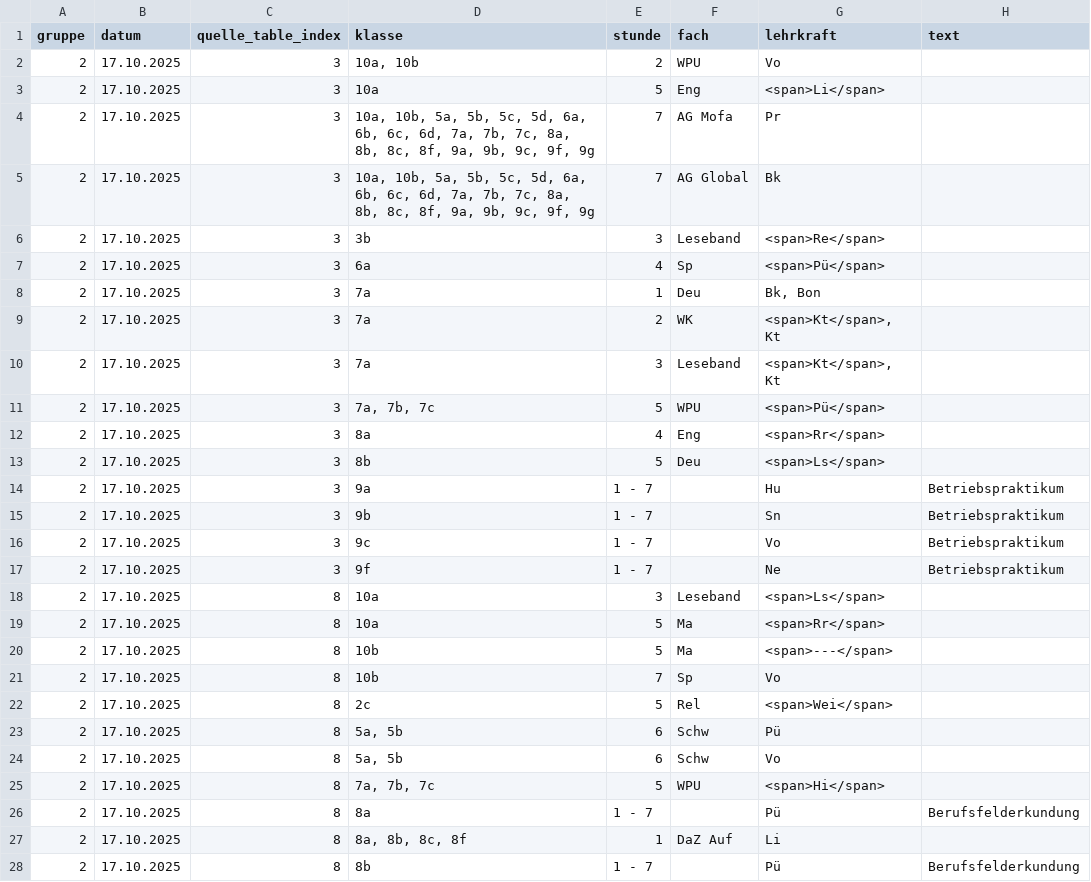
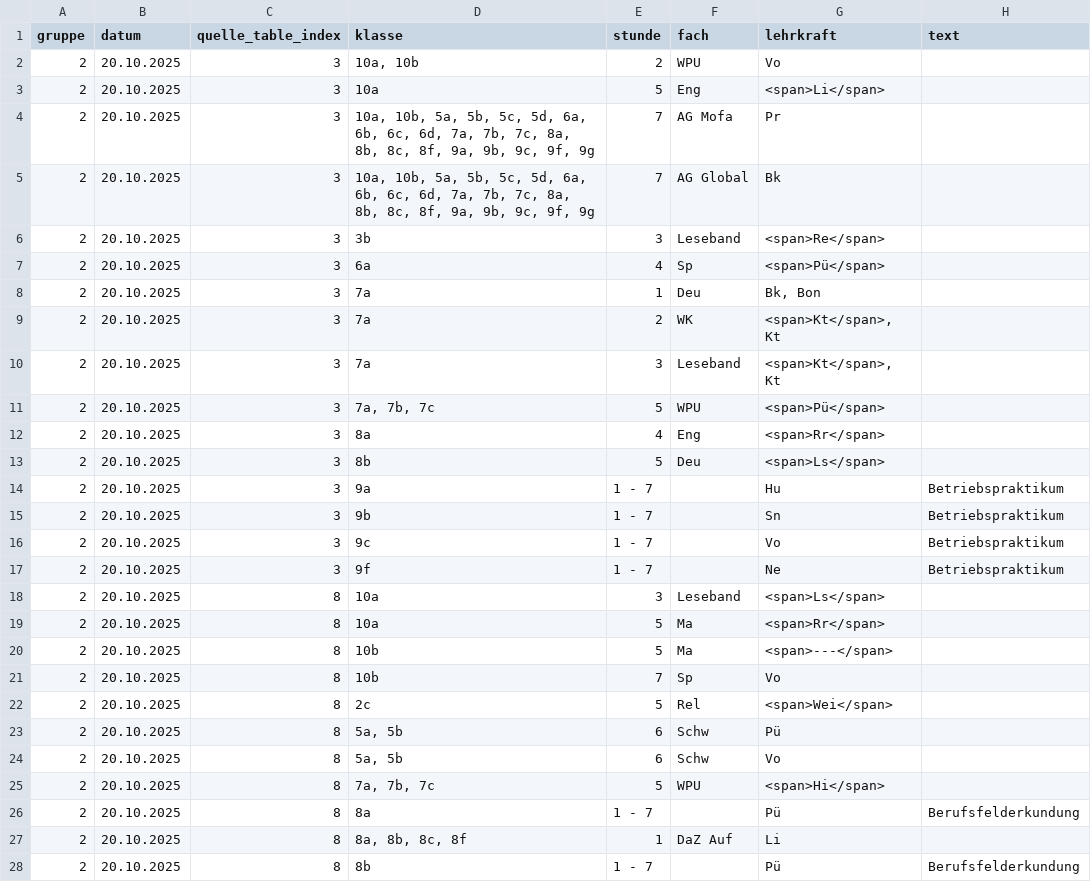
Before and after one commit to iluvatar80/untis-monitor, a CSV file: docs/untis_subst_normalized.csv, drawn as a sheet; only a part is shown; the diff covers the shown part only.

```diff
--- a/docs/untis_subst_normalized.csv
+++ b/docs/untis_subst_normalized.csv
@@ -1,28 +1,28 @@
 gruppe,datum,quelle_table_index,klasse,stunde,fach,lehrkraft,text
-2,17.10.2025,3,"10a, 10b",2,WPU,Vo,
-2,17.10.2025,3,10a,5,Eng,<span>Li</span>,
-2,17.10.2025,3,"10a, 10b, 5a, 5b, 5c, 5d, 6a, 6b, 6c, 6d, 7a, 7b, 7c, 8a, 8b, 8c, 8f, 9a, 9b, 9c, 9f, 9g",7,AG Mofa,Pr,
-2,17.10.2025,3,"10a, 10b, 5a, 5b, 5c, 5d, 6a, 6b, 6c, 6d, 7a, 7b, 7c, 8a, 8b, 8c, 8f, 9a, 9b, 9c, 9f, 9g",7,AG Global,Bk,
-2,17.10.2025,3,3b,3,Leseband,<span>Re</span>,
-2,17.10.2025,3,6a,4,Sp,<span>Pü</span>,
-2,17.10.2025,3,7a,1,Deu,"Bk, Bon",
-2,17.10.2025,3,7a,2,WK,"<span>Kt</span>, Kt",
-2,17.10.2025,3,7a,3,Leseband,"<span>Kt</span>, Kt",
-2,17.10.2025,3,"7a, 7b, 7c",5,WPU,<span>Pü</span>,
-2,17.10.2025,3,8a,4,Eng,<span>Rr</span>,
-2,17.10.2025,3,8b,5,Deu,<span>Ls</span>,
-2,17.10.2025,3,9a,1 - 7,,Hu,Betriebspraktikum
-2,17.10.2025,3,9b,1 - 7,,Sn,Betriebspraktikum
-2,17.10.2025,3,9c,1 - 7,,Vo,Betriebspraktikum
-2,17.10.2025,3,9f,1 - 7,,Ne,Betriebspraktikum
-2,17.10.2025,8,10a,3,Leseband,<span>Ls</span>,
-2,17.10.2025,8,10a,5,Ma,<span>Rr</span>,
-2,17.10.2025,8,10b,5,Ma,<span>---</span>,
-2,17.10.2025,8,10b,7,Sp,Vo,
-2,17.10.2025,8,2c,5,Rel,<span>Wei</span>,
-2,17.10.2025,8,"5a, 5b",6,Schw,Pü,
-2,17.10.2025,8,"5a, 5b",6,Schw,Vo,
-2,17.10.2025,8,"7a, 7b, 7c",5,WPU,<span>Hi</span>,
-2,17.10.2025,8,8a,1 - 7,,Pü,Berufsfelderkundung
-2,17.10.2025,8,"8a, 8b, 8c, 8f",1,DaZ Auf,Li,
-2,17.10.2025,8,8b,1 - 7,,Pü,Berufsfelderkundung
+2,20.10.2025,3,"10a, 10b",2,WPU,Vo,
+2,20.10.2025,3,10a,5,Eng,<span>Li</span>,
+2,20.10.2025,3,"10a, 10b, 5a, 5b, 5c, 5d, 6a, 6b, 6c, 6d, 7a, 7b, 7c, 8a, 8b, 8c, 8f, 9a, 9b, 9c, 9f, 9g",7,AG Mofa,Pr,
+2,20.10.2025,3,"10a, 10b, 5a, 5b, 5c, 5d, 6a, 6b, 6c, 6d, 7a, 7b, 7c, 8a, 8b, 8c, 8f, 9a, 9b, 9c, 9f, 9g",7,AG Global,Bk,
+2,20.10.2025,3,3b,3,Leseband,<span>Re</span>,
+2,20.10.2025,3,6a,4,Sp,<span>Pü</span>,
+2,20.10.2025,3,7a,1,Deu,"Bk, Bon",
+2,20.10.2025,3,7a,2,WK,"<span>Kt</span>, Kt",
+2,20.10.2025,3,7a,3,Leseband,"<span>Kt</span>, Kt",
+2,20.10.2025,3,"7a, 7b, 7c",5,WPU,<span>Pü</span>,
+2,20.10.2025,3,8a,4,Eng,<span>Rr</span>,
+2,20.10.2025,3,8b,5,Deu,<span>Ls</span>,
+2,20.10.2025,3,9a,1 - 7,,Hu,Betriebspraktikum
+2,20.10.2025,3,9b,1 - 7,,Sn,Betriebspraktikum
+2,20.10.2025,3,9c,1 - 7,,Vo,Betriebspraktikum
+2,20.10.2025,3,9f,1 - 7,,Ne,Betriebspraktikum
+2,20.10.2025,8,10a,3,Leseband,<span>Ls</span>,
+2,20.10.2025,8,10a,5,Ma,<span>Rr</span>,
+2,20.10.2025,8,10b,5,Ma,<span>---</span>,
+2,20.10.2025,8,10b,7,Sp,Vo,
+2,20.10.2025,8,2c,5,Rel,<span>Wei</span>,
+2,20.10.2025,8,"5a, 5b",6,Schw,Pü,
+2,20.10.2025,8,"5a, 5b",6,Schw,Vo,
+2,20.10.2025,8,"7a, 7b, 7c",5,WPU,<span>Hi</span>,
+2,20.10.2025,8,8a,1 - 7,,Pü,Berufsfelderkundung
+2,20.10.2025,8,"8a, 8b, 8c, 8f",1,DaZ Auf,Li,
+2,20.10.2025,8,8b,1 - 7,,Pü,Berufsfelderkundung
```
Also changed, not shown: 49 edited cells elsewhere in this file, 7 other files.
